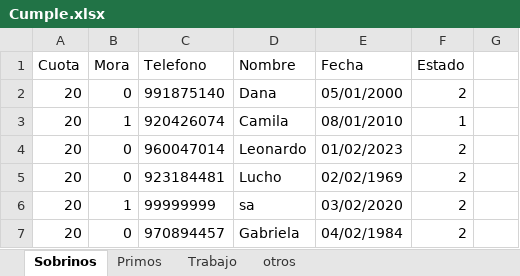
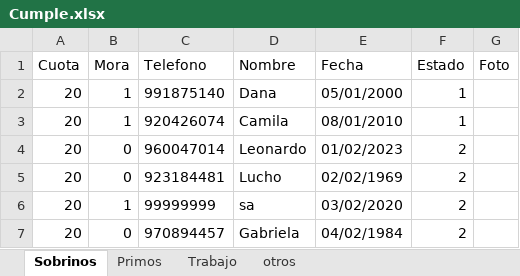
Before and after one commit to wmoscol-dev/Cumple, an Excel workbook: Cumple.xlsx, sheet Sobrinos, drawn as a sheet; only a part is shown; values as stored, in another font and other column widths than the file's, no borders; the diff covers the shown part only; the diff names each change by its address in the sheet, - before the commit and + after, or states it on an @@ line.

```diff
--- a/Cumple.xlsx (sheet Sobrinos)
+++ b/Cumple.xlsx (sheet Sobrinos)
-G1: (empty)
+G1: Foto
-B2 (Mora): 0
+B2 (Mora): 1
-F2 (Estado): 2
+F2 (Estado): 1
```
Also changed, not shown: 1 edited cell elsewhere in this sheet, sheet Primos, sheet Trabajo.
